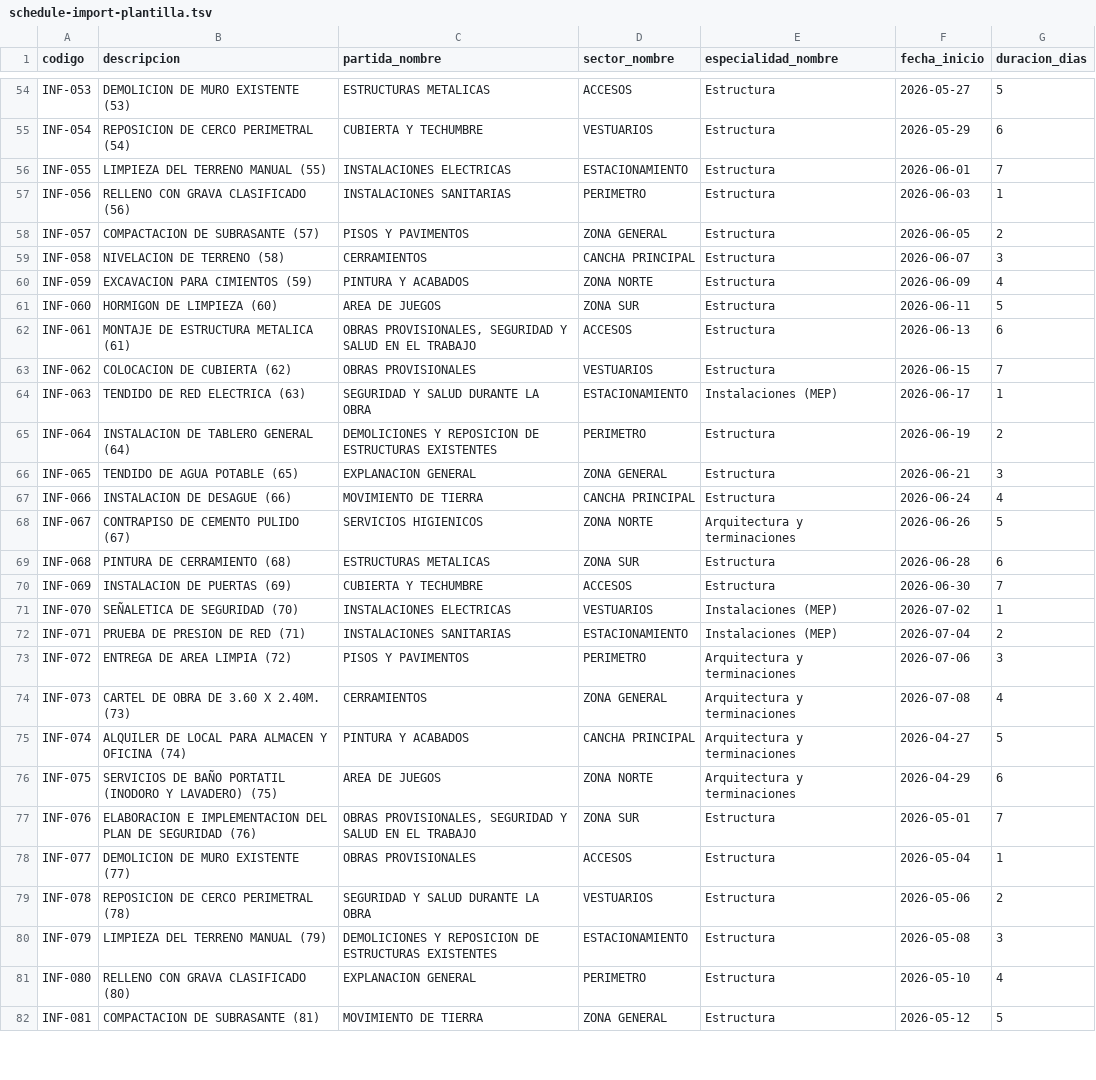
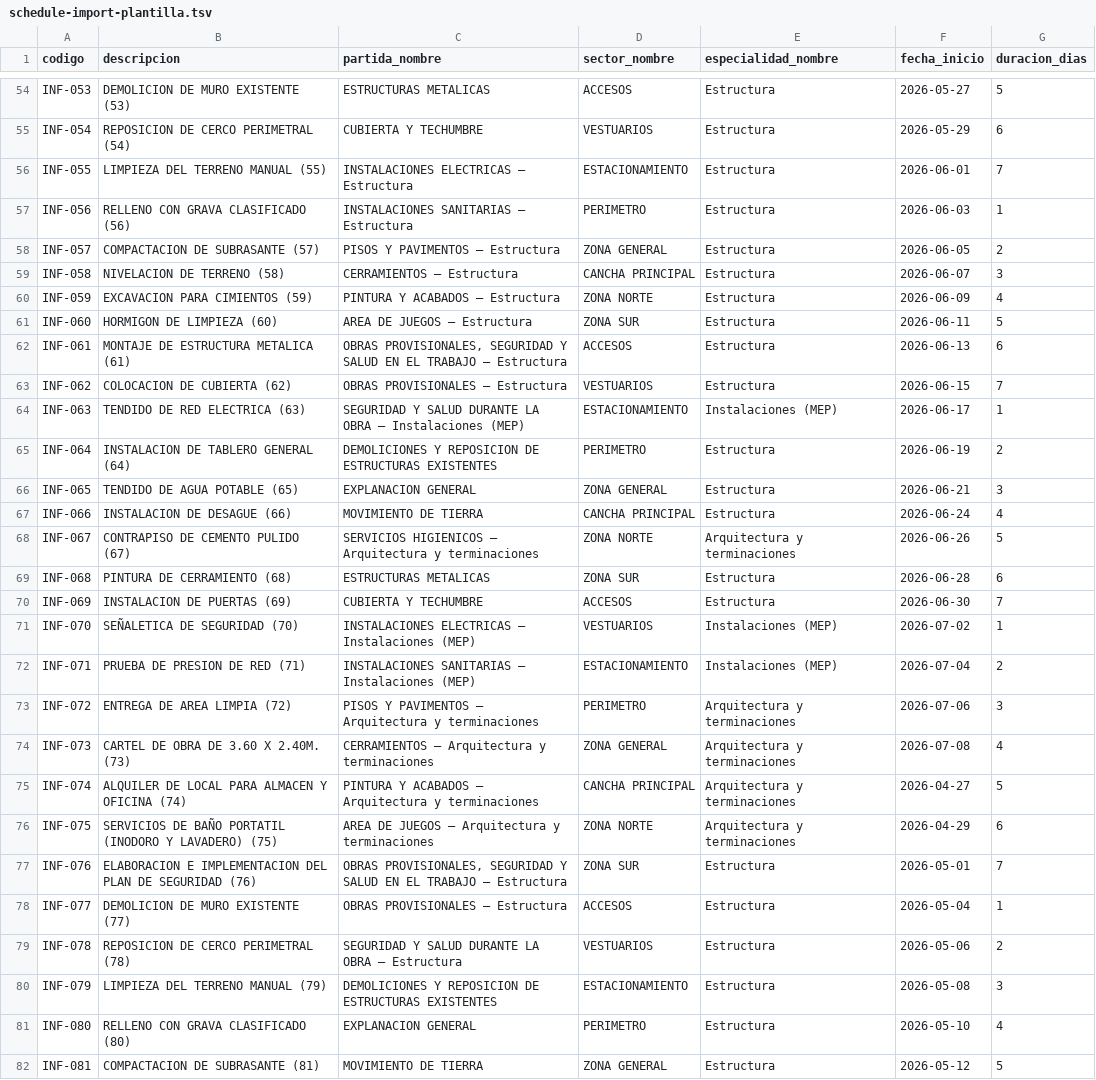
Before and after one commit to maurofersan/gestora-backend, a TSV file: assets/schedule-import-plantilla.tsv, drawn as a sheet; only a part is shown, gaps mark what is left out; the diff covers the shown part only.

```diff
--- a/assets/schedule-import-plantilla.tsv
+++ b/assets/schedule-import-plantilla.tsv
@@ -55,11 +55,11 @@ INF-053	DEMOLICION DE MURO EXISTENTE (53)	ESTRUCTURAS METALICAS	ACCESOS	Estructu
 INF-054	REPOSICION DE CERCO PERIMETRAL (54)	CUBIERTA Y TECHUMBRE	VESTUARIOS	Estructura	2026-05-29	6
-INF-055	LIMPIEZA DEL TERRENO MANUAL (55)	INSTALACIONES ELECTRICAS	ESTACIONAMIENTO	Estructura	2026-06-01	7
-INF-056	RELLENO CON GRAVA CLASIFICADO (56)	INSTALACIONES SANITARIAS	PERIMETRO	Estructura	2026-06-03	1
-INF-057	COMPACTACION DE SUBRASANTE (57)	PISOS Y PAVIMENTOS	ZONA GENERAL	Estructura	2026-06-05	2
-INF-058	NIVELACION DE TERRENO (58)	CERRAMIENTOS	CANCHA PRINCIPAL	Estructura	2026-06-07	3
-INF-059	EXCAVACION PARA CIMIENTOS (59)	PINTURA Y ACABADOS	ZONA NORTE	Estructura	2026-06-09	4
-INF-060	HORMIGON DE LIMPIEZA (60)	AREA DE JUEGOS	ZONA SUR	Estructura	2026-06-11	5
-INF-061	MONTAJE DE ESTRUCTURA METALICA (61)	OBRAS PROVISIONALES, SEGURIDAD Y SALUD EN EL TRABAJO	ACCESOS	Estructura	2026-06-13	6
-INF-062	COLOCACION DE CUBIERTA (62)	OBRAS PROVISIONALES	VESTUARIOS	Estructura	2026-06-15	7
-INF-063	TENDIDO DE RED ELECTRICA (63)	SEGURIDAD Y SALUD DURANTE LA OBRA	ESTACIONAMIENTO	Instalaciones (MEP)	2026-06-17	1
+INF-055	LIMPIEZA DEL TERRENO MANUAL (55)	INSTALACIONES ELECTRICAS — Estructura	ESTACIONAMIENTO	Estructura	2026-06-01	7
+INF-056	RELLENO CON GRAVA CLASIFICADO (56)	INSTALACIONES SANITARIAS — Estructura	PERIMETRO	Estructura	2026-06-03	1
+INF-057	COMPACTACION DE SUBRASANTE (57)	PISOS Y PAVIMENTOS — Estructura	ZONA GENERAL	Estructura	2026-06-05	2
+INF-058	NIVELACION DE TERRENO (58)	CERRAMIENTOS — Estructura	CANCHA PRINCIPAL	Estructura	2026-06-07	3
+INF-059	EXCAVACION PARA CIMIENTOS (59)	PINTURA Y ACABADOS — Estructura	ZONA NORTE	Estructura	2026-06-09	4
+INF-060	HORMIGON DE LIMPIEZA (60)	AREA DE JUEGOS — Estructura	ZONA SUR	Estructura	2026-06-11	5
+INF-061	MONTAJE DE ESTRUCTURA METALICA (61)	OBRAS PROVISIONALES, SEGURIDAD Y SALUD EN EL TRABAJO — Estructura	ACCESOS	Estructura	2026-06-13	6
+INF-062	COLOCACION DE CUBIERTA (62)	OBRAS PROVISIONALES — Estructura	VESTUARIOS	Estructura	2026-06-15	7
+INF-063	TENDIDO DE RED ELECTRICA (63)	SEGURIDAD Y SALUD DURANTE LA OBRA — Instalaciones (MEP)	ESTACIONAMIENTO	Instalaciones (MEP)	2026-06-17	1
 INF-064	INSTALACION DE TABLERO GENERAL (64)	DEMOLICIONES Y REPOSICION DE ESTRUCTURAS EXISTENTES	PERIMETRO	Estructura	2026-06-19	2
@@ -67,14 +67,14 @@ INF-065	TENDIDO DE AGUA POTABLE (65)	EXPLANACION GENERAL	ZONA GENERAL	Estructura
 INF-066	INSTALACION DE DESAGUE (66)	MOVIMIENTO DE TIERRA	CANCHA PRINCIPAL	Estructura	2026-06-24	4
-INF-067	CONTRAPISO DE CEMENTO PULIDO (67)	SERVICIOS HIGIENICOS	ZONA NORTE	Arquitectura y terminaciones	2026-06-26	5
+INF-067	CONTRAPISO DE CEMENTO PULIDO (67)	SERVICIOS HIGIENICOS — Arquitectura y terminaciones	ZONA NORTE	Arquitectura y terminaciones	2026-06-26	5
 INF-068	PINTURA DE CERRAMIENTO (68)	ESTRUCTURAS METALICAS	ZONA SUR	Estructura	2026-06-28	6
 INF-069	INSTALACION DE PUERTAS (69)	CUBIERTA Y TECHUMBRE	ACCESOS	Estructura	2026-06-30	7
-INF-070	SEÑALETICA DE SEGURIDAD (70)	INSTALACIONES ELECTRICAS	VESTUARIOS	Instalaciones (MEP)	2026-07-02	1
-INF-071	PRUEBA DE PRESION DE RED (71)	INSTALACIONES SANITARIAS	ESTACIONAMIENTO	Instalaciones (MEP)	2026-07-04	2
-INF-072	ENTREGA DE AREA LIMPIA (72)	PISOS Y PAVIMENTOS	PERIMETRO	Arquitectura y terminaciones	2026-07-06	3
-INF-073	CARTEL DE OBRA DE 3.60 X 2.40M. (73)	CERRAMIENTOS	ZONA GENERAL	Arquitectura y terminaciones	2026-07-08	4
-INF-074	ALQUILER DE LOCAL PARA ALMACEN Y OFICINA (74)	PINTURA Y ACABADOS	CANCHA PRINCIPAL	Arquitectura y terminaciones	2026-04-27	5
-INF-075	SERVICIOS DE BAÑO PORTATIL (INODORO Y LAVADERO) (75)	AREA DE JUEGOS	ZONA NORTE	Arquitectura y terminaciones	2026-04-29	6
-INF-076	ELABORACION E IMPLEMENTACION DEL PLAN DE SEGURIDAD (76)	OBRAS PROVISIONALES, SEGURIDAD Y SALUD EN EL TRABAJO	ZONA SUR	Estructura	2026-05-01	7
-INF-077	DEMOLICION DE MURO EXISTENTE (77)	OBRAS PROVISIONALES	ACCESOS	Estructura	2026-05-04	1
-INF-078	REPOSICION DE CERCO PERIMETRAL (78)	SEGURIDAD Y SALUD DURANTE LA OBRA	VESTUARIOS	Estructura	2026-05-06	2
+INF-070	SEÑALETICA DE SEGURIDAD (70)	INSTALACIONES ELECTRICAS — Instalaciones (MEP)	VESTUARIOS	Instalaciones (MEP)	2026-07-02	1
+INF-071	PRUEBA DE PRESION DE RED (71)	INSTALACIONES SANITARIAS — Instalaciones (MEP)	ESTACIONAMIENTO	Instalaciones (MEP)	2026-07-04	2
+INF-072	ENTREGA DE AREA LIMPIA (72)	PISOS Y PAVIMENTOS — Arquitectura y terminaciones	PERIMETRO	Arquitectura y terminaciones	2026-07-06	3
+INF-073	CARTEL DE OBRA DE 3.60 X 2.40M. (73)	CERRAMIENTOS — Arquitectura y terminaciones	ZONA GENERAL	Arquitectura y terminaciones	2026-07-08	4
+INF-074	ALQUILER DE LOCAL PARA ALMACEN Y OFICINA (74)	PINTURA Y ACABADOS — Arquitectura y terminaciones	CANCHA PRINCIPAL	Arquitectura y terminaciones	2026-04-27	5
+INF-075	SERVICIOS DE BAÑO PORTATIL (INODORO Y LAVADERO) (75)	AREA DE JUEGOS — Arquitectura y terminaciones	ZONA NORTE	Arquitectura y terminaciones	2026-04-29	6
+INF-076	ELABORACION E IMPLEMENTACION DEL PLAN DE SEGURIDAD (76)	OBRAS PROVISIONALES, SEGURIDAD Y SALUD EN EL TRABAJO — Estructura	ZONA SUR	Estructura	2026-05-01	7
+INF-077	DEMOLICION DE MURO EXISTENTE (77)	OBRAS PROVISIONALES — Estructura	ACCESOS	Estructura	2026-05-04	1
+INF-078	REPOSICION DE CERCO PERIMETRAL (78)	SEGURIDAD Y SALUD DURANTE LA OBRA — Estructura	VESTUARIOS	Estructura	2026-05-06	2
 INF-079	LIMPIEZA DEL TERRENO MANUAL (79)	DEMOLICIONES Y REPOSICION DE ESTRUCTURAS EXISTENTES	ESTACIONAMIENTO	Estructura	2026-05-08	3
```
Also changed, not shown: 51 edited cells elsewhere in this file, 9 other files.
